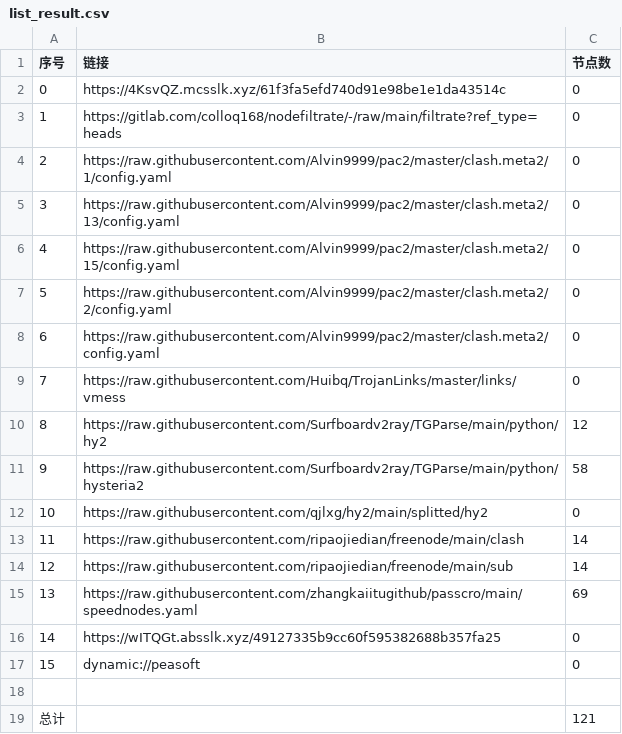
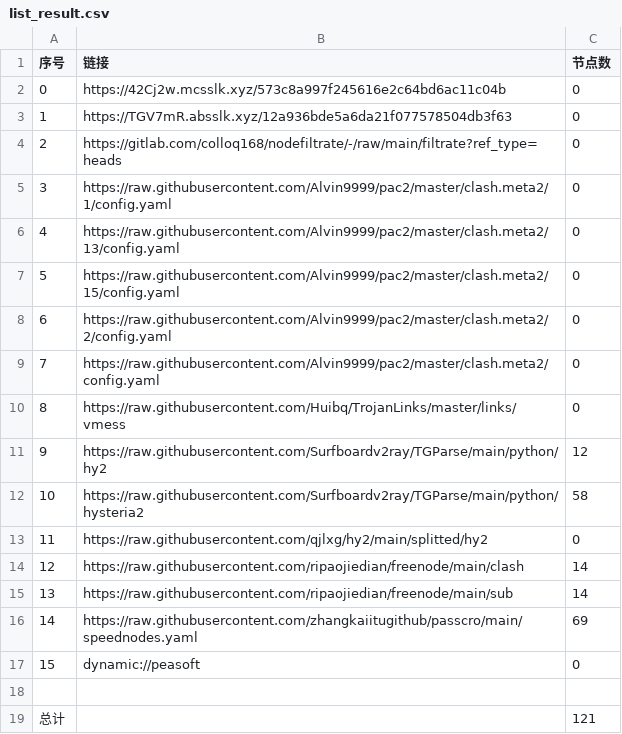
Before and after one commit to chengaopan/AutoMergePublicNodes, a CSV file: list_result.csv, drawn as a sheet; removed rows and columns are numbered as before the commit, all else as after; the diff names each change by its address in the sheet, - before the commit and + after, or states it on an @@ line.

```diff
--- a/list_result.csv
+++ b/list_result.csv
-B2 (链接): https://4KsvQZ.mcsslk.xyz/61f3fa5efd740d91e98be1e1da43514c
+B2 (链接): https://42Cj2w.mcsslk.xyz/573c8a997f245616e2c64bd6ac11c04b
+row 3: 1 | https://TGV7mR.absslk.xyz/12a936bde5a6da21f077578504db3f63 | 0
@@ column A (序号) renumbered between rows 4 and 16 @@
-row 16: 14 | https://wITQGt.absslk.xyz/49127335b9cc60f595382688b357fa25 | 0
```
Also changed, not shown: 23 other files.
